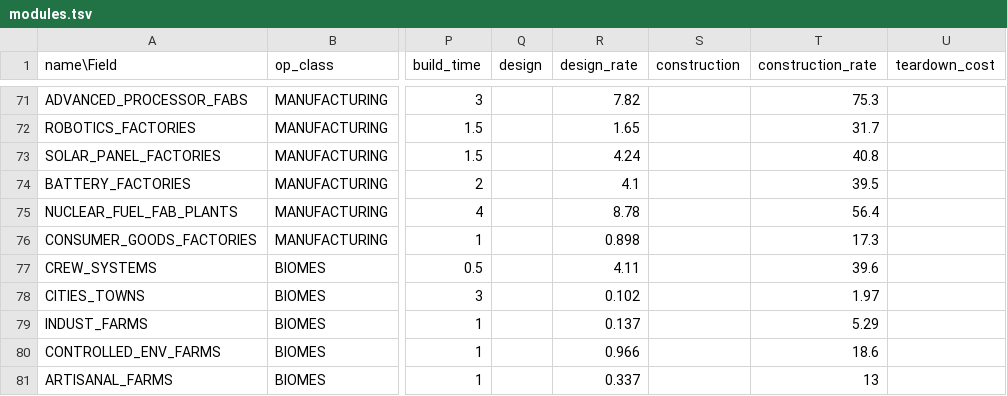
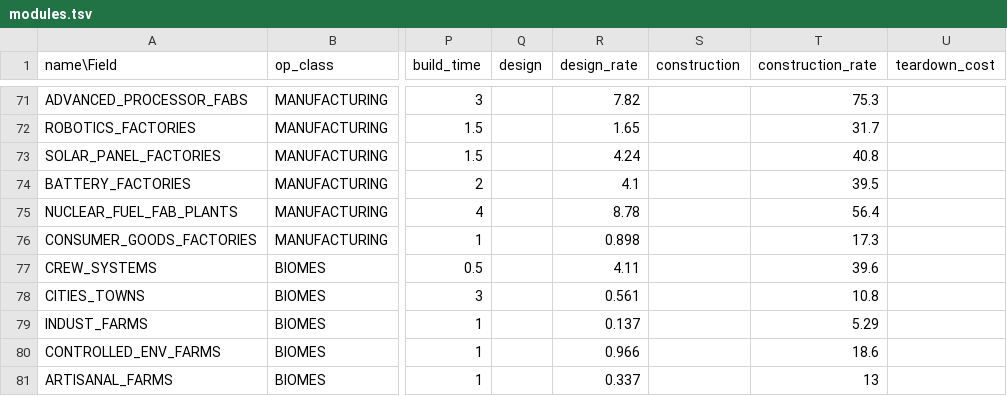
Before and after one commit to t2civ/astropolis_public, a TSV file: tables/modules.tsv, drawn as a sheet; only a part is shown, gaps mark what is left out; the diff names each change by its address in the sheet, - before the commit and + after, or states it on an @@ line.

```diff
--- a/tables/modules.tsv
+++ b/tables/modules.tsv
-R78 (design_rate): 0.102
+R78 (design_rate): 0.561
-T78 (construction_rate): 1.97
+T78 (construction_rate): 10.8
```
Also changed, not shown: 2 other files.
